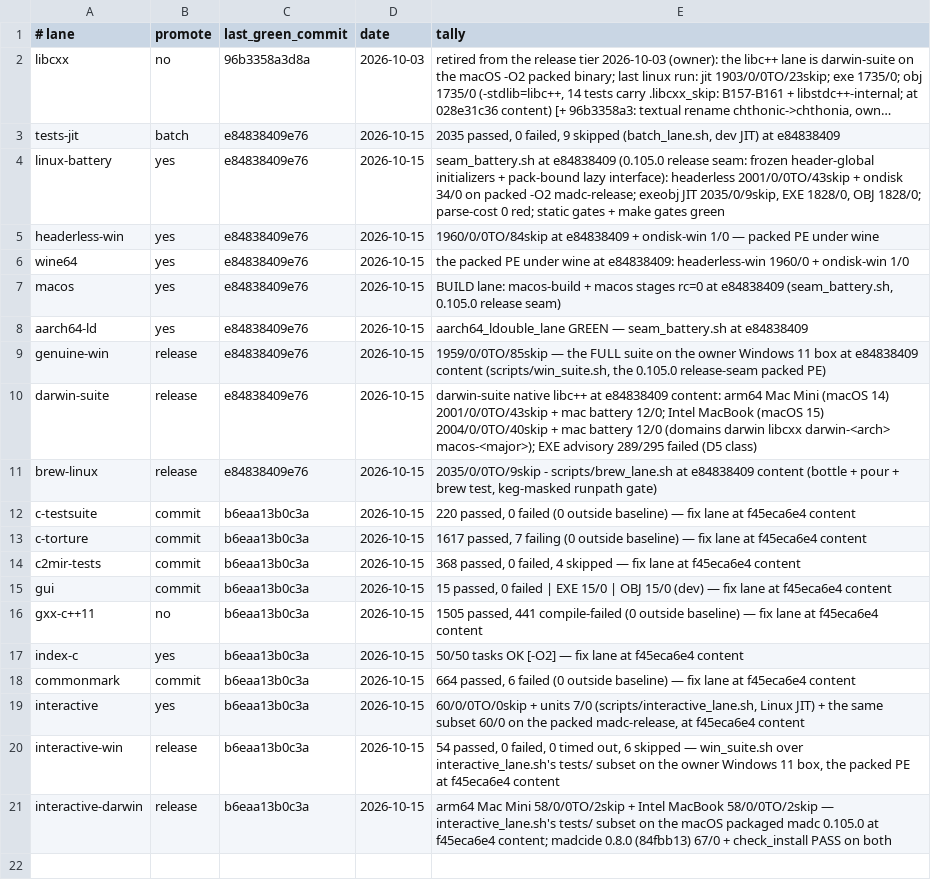
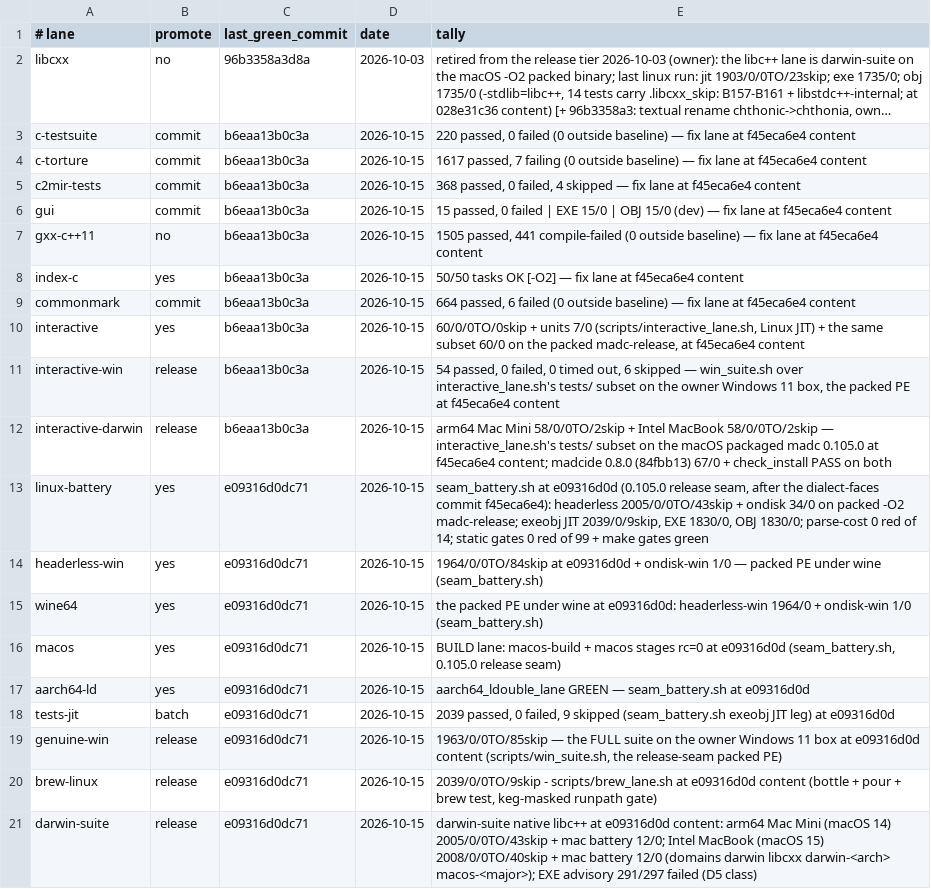
Before and after one commit to derekbsnider/madc, a TSV file: docs/lane-status.tsv, drawn as a sheet; long unchanged cells end in …; removed rows and columns are numbered as before the commit, all else as after; the diff names each change by its address in the sheet, - before the commit and + after, or states it on an @@ line.

```diff
--- a/docs/lane-status.tsv
+++ b/docs/lane-status.tsv
-row 3: tests-jit | batch | e84838409e76 | 2026-10-15 | 2035 passed, 0 failed, 9 skipped (batch_lane.sh, dev JIT) at e84838409
-row 4: linux-battery | yes | e84838409e76 | 2026-10-15 | seam_battery.sh at e84838409 (0.105.0 release seam: frozen header-global initializers + pack-bound lazy interface): headerless 2001/0/0TO/43skip + ondisk 34/0 on packed -O2 madc-release; exeobj JIT 2035/0/9skip, EXE 1828/0, OBJ 1828/0; parse-cost 0 red; static gates + make gates green
-row 5: headerless-win | yes | e84838409e76 | 2026-10-15 | 1960/0/0TO/84skip at e84838409 + ondisk-win 1/0 — packed PE under wine
-row 6: wine64 | yes | e84838409e76 | 2026-10-15 | the packed PE under wine at e84838409: headerless-win 1960/0 + ondisk-win 1/0
-row 7: macos | yes | e84838409e76 | 2026-10-15 | BUILD lane: macos-build + macos stages rc=0 at e84838409 (seam_battery.sh, 0.105.0 release seam)
-row 8: aarch64-ld | yes | e84838409e76 | 2026-10-15 | aarch64_ldouble_lane GREEN — seam_battery.sh at e84838409
-row 9: genuine-win | release | e84838409e76 | 2026-10-15 | 1959/0/0TO/85skip — the FULL suite on the owner Windows 11 box at e84838409 content (scripts/win_suite.sh, the 0.105.0 release-seam packed PE)
-row 10: darwin-suite | release | e84838409e76 | 2026-10-15 | darwin-suite native libc++ at e84838409 content: arm64 Mac Mini (macOS 14) 2001/0/0TO/43skip + mac battery 12/0; Intel MacBook (macOS 15) 2004/0/0TO/40skip + mac battery 12/0 (domains darwin libcxx darwin-<arch> macos-<major>); EXE advisory 289/295 failed (D5 class)
-row 11: brew-linux | release | e84838409e76 | 2026-10-15 | 2035/0/0TO/9skip - scripts/brew_lane.sh at e84838409 content (bottle + pour + brew test, keg-masked runpath gate)
+row 13: linux-battery | yes | e09316d0dc71 | 2026-10-15 | seam_battery.sh at e09316d0d (0.105.0 release seam, after the dialect-faces commit f45eca6e4): headerless 2005/0/0TO/43skip + ondisk 34/0 on packed -O2 madc-release; exeobj JIT 2039/0/9skip, EXE 1830/0, OBJ 1830/0; parse-cost 0 red of 14; static gates 0 red of 99 + make gates green
+row 14: headerless-win | yes | e09316d0dc71 | 2026-10-15 | 1964/0/0TO/84skip at e09316d0d + ondisk-win 1/0 — packed PE under wine (seam_battery.sh)
+row 15: wine64 | yes | e09316d0dc71 | 2026-10-15 | the packed PE under wine at e09316d0d: headerless-win 1964/0 + ondisk-win 1/0 (seam_battery.sh)
+row 16: macos | yes | e09316d0dc71 | 2026-10-15 | BUILD lane: macos-build + macos stages rc=0 at e09316d0d (seam_battery.sh, 0.105.0 release seam)
+row 17: aarch64-ld | yes | e09316d0dc71 | 2026-10-15 | aarch64_ldouble_lane GREEN — seam_battery.sh at e09316d0d
+row 18: tests-jit | batch | e09316d0dc71 | 2026-10-15 | 2039 passed, 0 failed, 9 skipped (seam_battery.sh exeobj JIT leg) at e09316d0d
+row 19: genuine-win | release | e09316d0dc71 | 2026-10-15 | 1963/0/0TO/85skip — the FULL suite on the owner Windows 11 box at e09316d0d content (scripts/win_suite.sh, the release-seam packed PE)
+row 20: brew-linux | release | e09316d0dc71 | 2026-10-15 | 2039/0/0TO/9skip - scripts/brew_lane.sh at e09316d0d content (bottle + pour + brew test, keg-masked runpath gate)
+row 21: darwin-suite | release | e09316d0dc71 | 2026-10-15 | darwin-suite native libc++ at e09316d0d content: arm64 Mac Mini (macOS 14) 2005/0/0TO/43skip + mac battery 12/0; Intel MacBook (macOS 15) 2008/0/0TO/40skip + mac battery 12/0 (domains darwin libcxx darwin-<arch> macos-<major>); EXE advisory 291/297 failed (D5 class)
```
